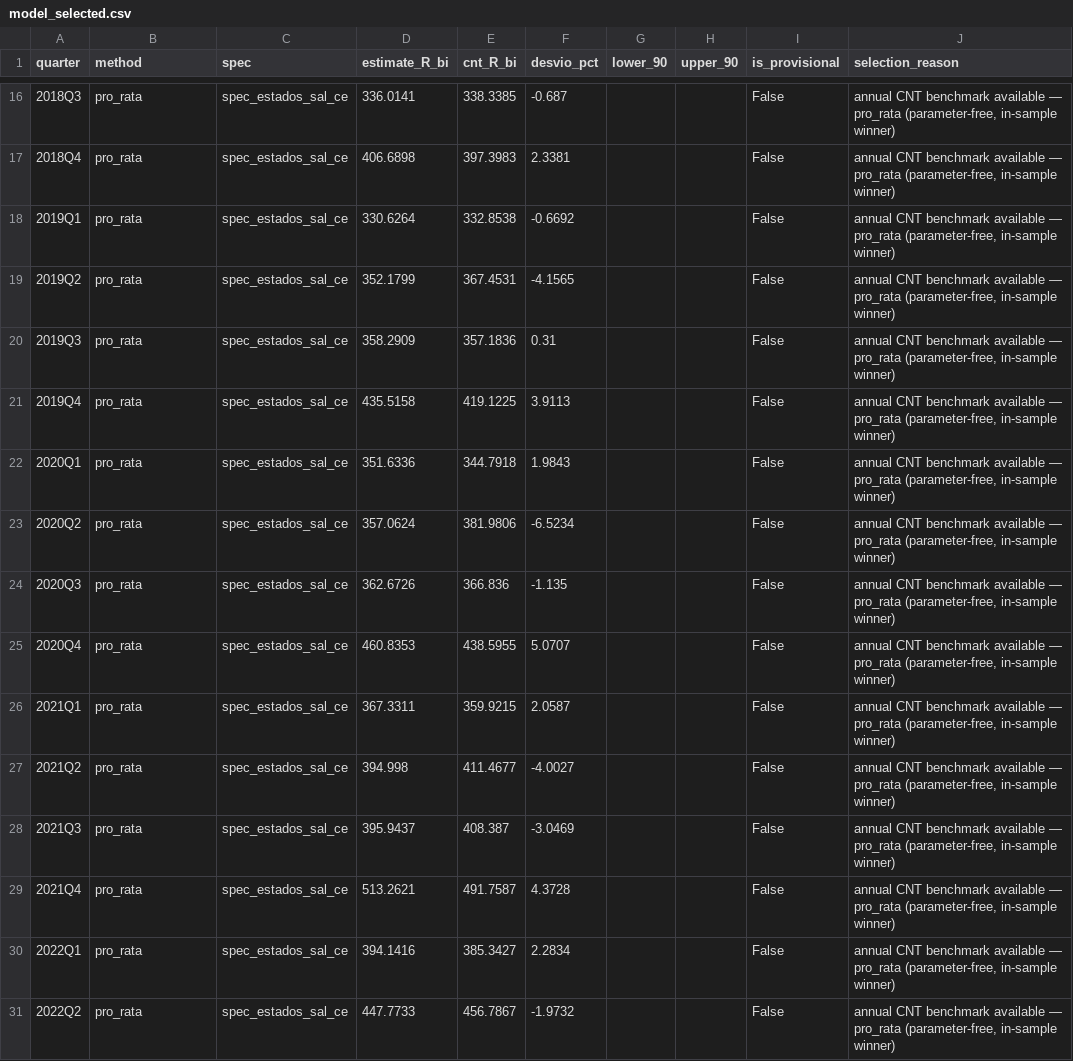
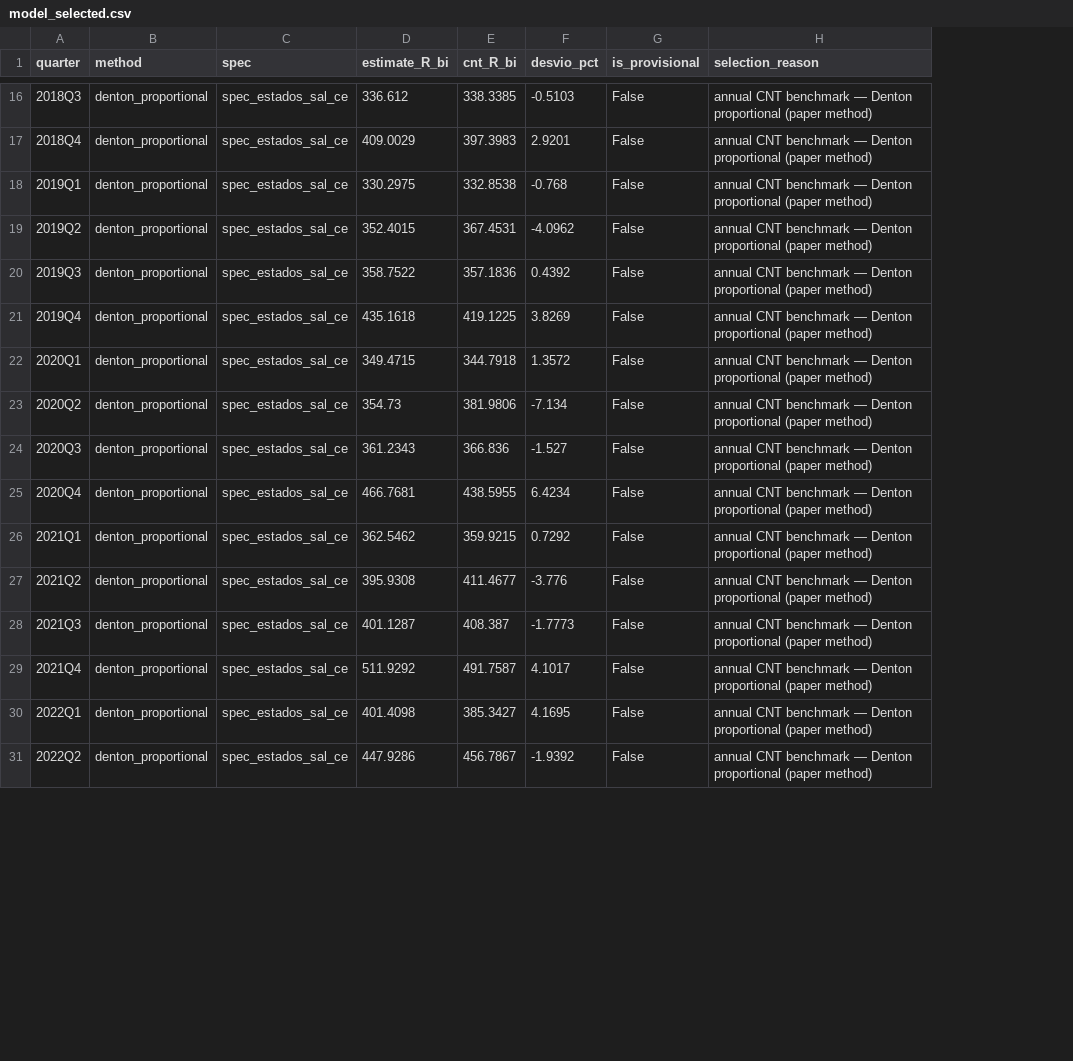
Before and after one commit to pedrobolt/Consumo-Governo, a CSV file: output/tables/model_selected.csv, drawn as a sheet; only a part is shown, gaps mark what is left out; removed rows and columns are numbered as before the commit, all else as after; the diff covers the shown part only; the diff names each change by its address in the sheet, - before the commit and + after, or states it on an @@ line.

```diff
--- a/output/tables/model_selected.csv
+++ b/output/tables/model_selected.csv
-column G (lower_90), empty
-column H (upper_90), empty
-B16:B31 (method): pro_rata
+B16:B31 (method): denton_proportional
-D16 (estimate_R_bi): 336.0141
+D16 (estimate_R_bi): 336.612
-F16 (desvio_pct): -0.687
+F16 (desvio_pct): -0.5103
-H16:H31 (selection_reason): …CNT benchmark available — pro_rata (parameter-free, in-sample winner)
+H16:H31 (selection_reason): …CNT benchmark — Denton proportional (paper method)
-D17 (estimate_R_bi): 406.6898
+D17 (estimate_R_bi): 409.0029
-F17 (desvio_pct): 2.3381
+F17 (desvio_pct): 2.9201
-D18 (estimate_R_bi): 330.6264
+D18 (estimate_R_bi): 330.2975
-F18 (desvio_pct): -0.6692
+F18 (desvio_pct): -0.768
-D19 (estimate_R_bi): 352.1799
+D19 (estimate_R_bi): 352.4015
-F19 (desvio_pct): -4.1565
+F19 (desvio_pct): -4.0962
-D20 (estimate_R_bi): 358.2909
+D20 (estimate_R_bi): 358.7522
-F20 (desvio_pct): 0.31
+F20 (desvio_pct): 0.4392
-D21 (estimate_R_bi): 435.5158
+D21 (estimate_R_bi): 435.1618
-F21 (desvio_pct): 3.9113
+F21 (desvio_pct): 3.8269
-D22 (estimate_R_bi): 351.6336
+D22 (estimate_R_bi): 349.4715
-F22 (desvio_pct): 1.9843
+F22 (desvio_pct): 1.3572
-D23 (estimate_R_bi): 357.0624
+D23 (estimate_R_bi): 354.73
-F23 (desvio_pct): -6.5234
+F23 (desvio_pct): -7.134
-D24 (estimate_R_bi): 362.6726
+D24 (estimate_R_bi): 361.2343
-F24 (desvio_pct): -1.135
+F24 (desvio_pct): -1.527
-D25 (estimate_R_bi): 460.8353
+D25 (estimate_R_bi): 466.7681
-F25 (desvio_pct): 5.0707
+F25 (desvio_pct): 6.4234
-D26 (estimate_R_bi): 367.3311
+D26 (estimate_R_bi): 362.5462
-F26 (desvio_pct): 2.0587
+F26 (desvio_pct): 0.7292
-D27 (estimate_R_bi): 394.998
+D27 (estimate_R_bi): 395.9308
-F27 (desvio_pct): -4.0027
+F27 (desvio_pct): -3.776
-D28 (estimate_R_bi): 395.9437
+D28 (estimate_R_bi): 401.1287
-F28 (desvio_pct): -3.0469
+F28 (desvio_pct): -1.7773
-D29 (estimate_R_bi): 513.2621
+D29 (estimate_R_bi): 511.9292
-F29 (desvio_pct): 4.3728
+F29 (desvio_pct): 4.1017
-D30 (estimate_R_bi): 394.1416
+D30 (estimate_R_bi): 401.4098
-F30 (desvio_pct): 2.2834
+F30 (desvio_pct): 4.1695
-D31 (estimate_R_bi): 447.7733
+D31 (estimate_R_bi): 447.9286
-F31 (desvio_pct): -1.9732
+F31 (desvio_pct): -1.9392
```
Also changed, not shown: 119 edited cells elsewhere in this file, output/tables/desvios_trimestre.csv, output/tables/metricas_completas.csv, 10 other files.
